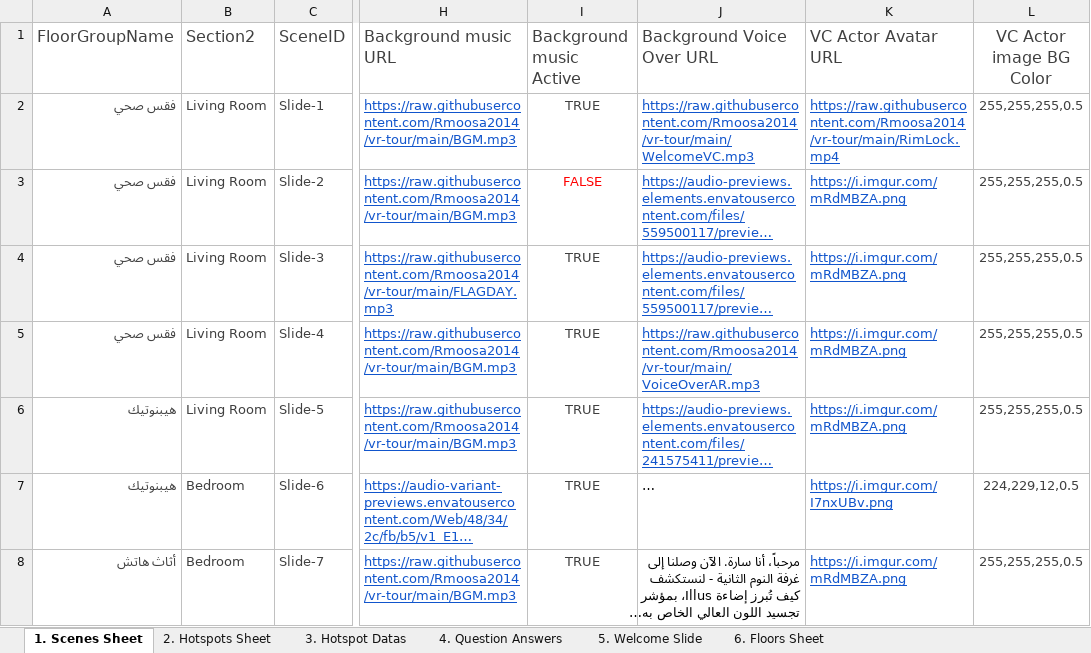
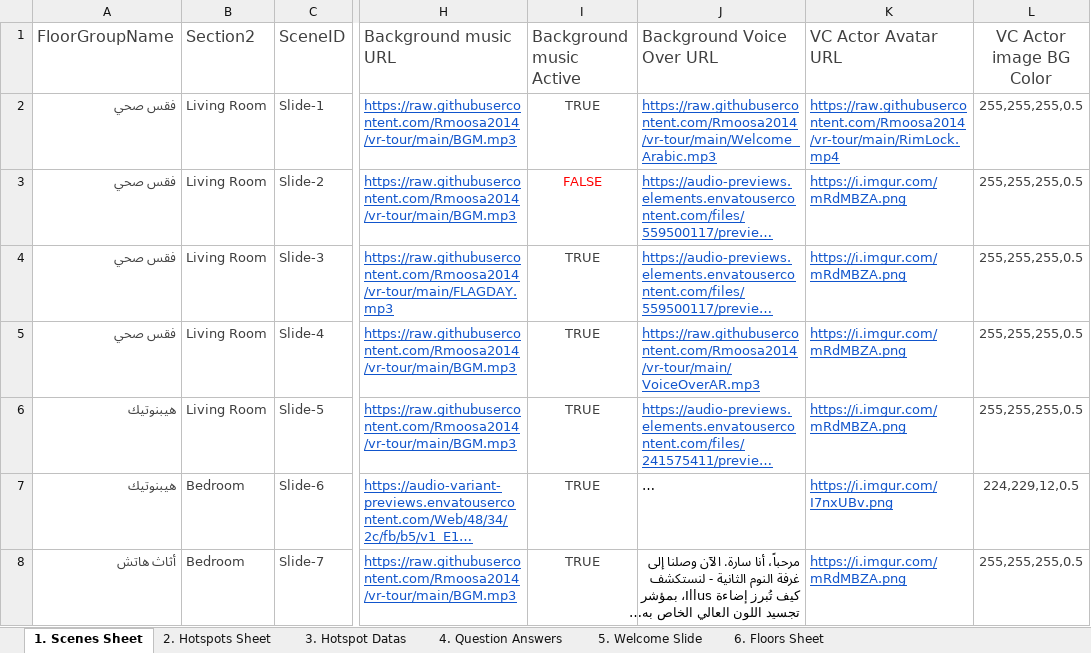
Before and after one commit to Rmoosa2014/vr-tour, an Excel workbook: 360MasterData_AR.xlsx, sheet 1. Scenes Sheet, drawn as a sheet; only a part is shown, gaps mark what is left out; long unchanged cells end in …; values as stored, in another font and other column widths than the file's, no borders; conditional formats and table styles not drawn; the diff names each change by its address in the sheet, - before the commit and + after, or states it on an @@ line.

Commit message:
Add files via upload

```diff
--- a/360MasterData_AR.xlsx (sheet 1. Scenes Sheet)
+++ b/360MasterData_AR.xlsx (sheet 1. Scenes Sheet)
-J2 (Background Voice Over URL): https://raw.githubusercontent.com/Rmoosa2014/vr-tour/main/WelcomeVC.mp3
+J2 (Background Voice Over URL): https://raw.githubusercontent.com/Rmoosa2014/vr-tour/main/Welcome_Arabic.mp3
```
